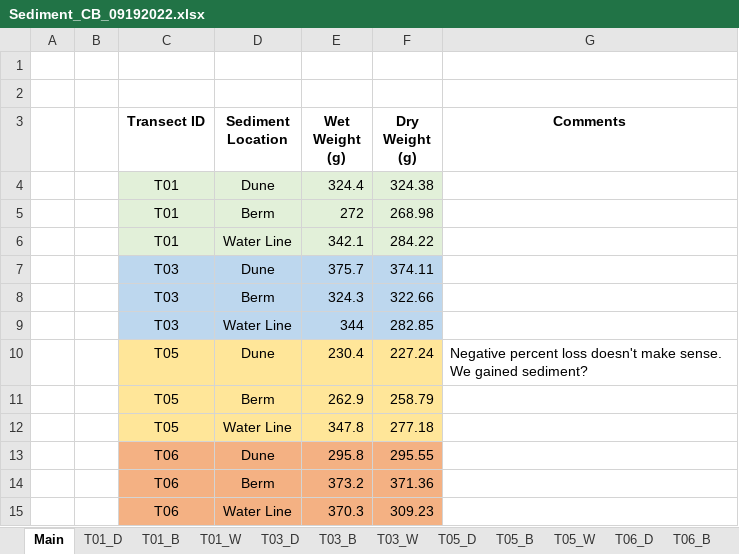
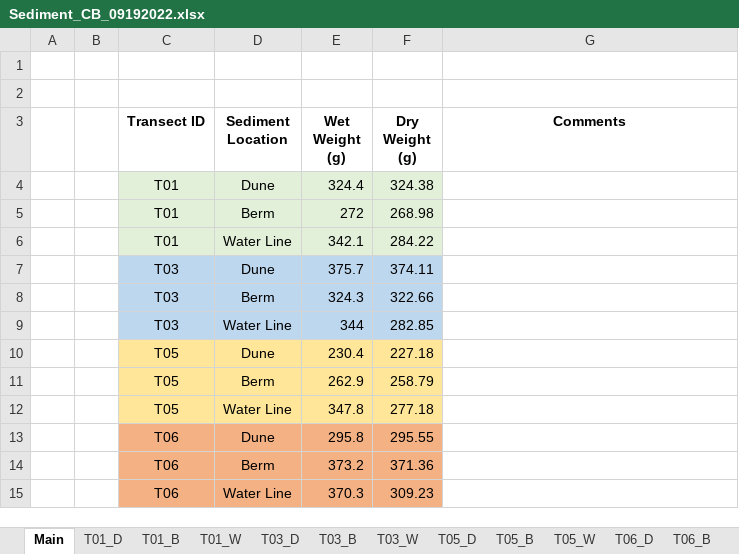
Before and after one commit to tannerjernigan/capstone, an Excel workbook: data/20220919_sediment_data/Sediment_CB_09192022.xlsx, sheet Main, drawn as a sheet; values as stored, in another font and other column widths than the file's, no borders; the diff names each change by its address in the sheet, - before the commit and + after, or states it on an @@ line.

Commit message:
Add matlab script to plot sediment data. Upload sediment data.

```diff
--- a/data/20220919_sediment_data/Sediment_CB_09192022.xlsx (sheet Main)
+++ b/data/20220919_sediment_data/Sediment_CB_09192022.xlsx (sheet Main)
-F10 (Dry Weight (g)): 227.24
+F10 (Dry Weight (g)): 227.18
-G10 (Comments): Negative percent loss doesn't make sense. We gained sediment?
+G10 (Comments): (empty)
```
Also changed, not shown: sheet T05_D, 1 other file.
